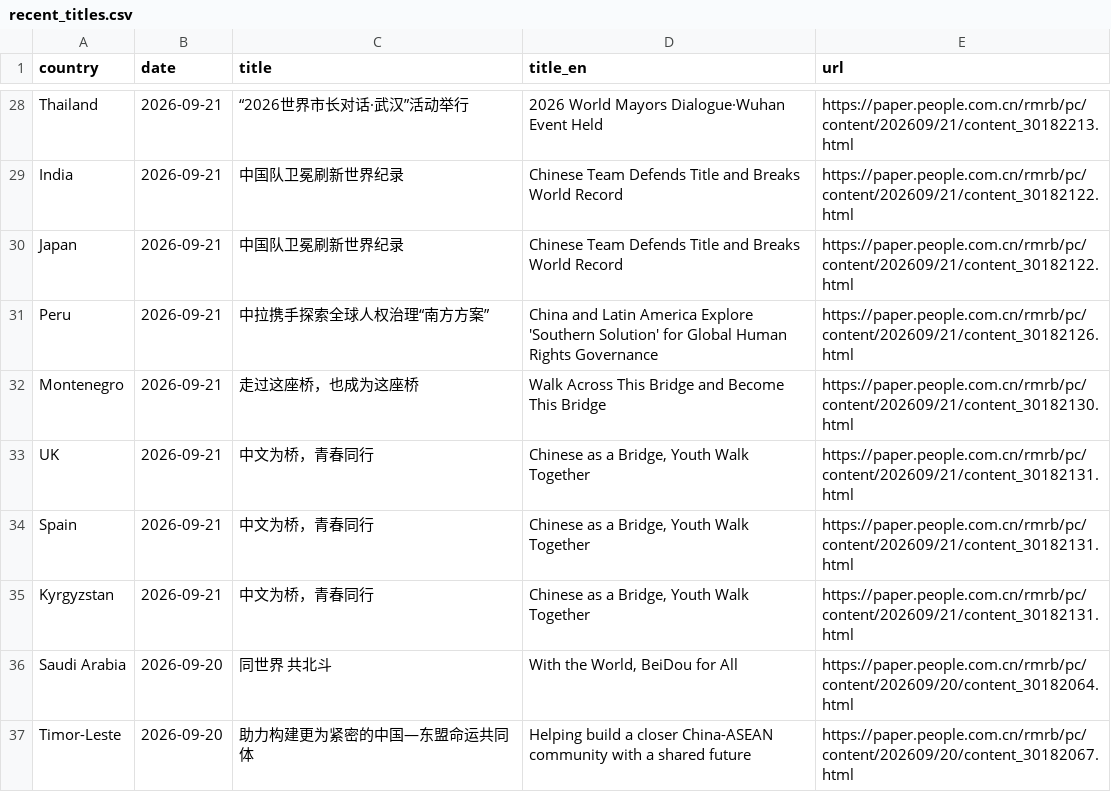
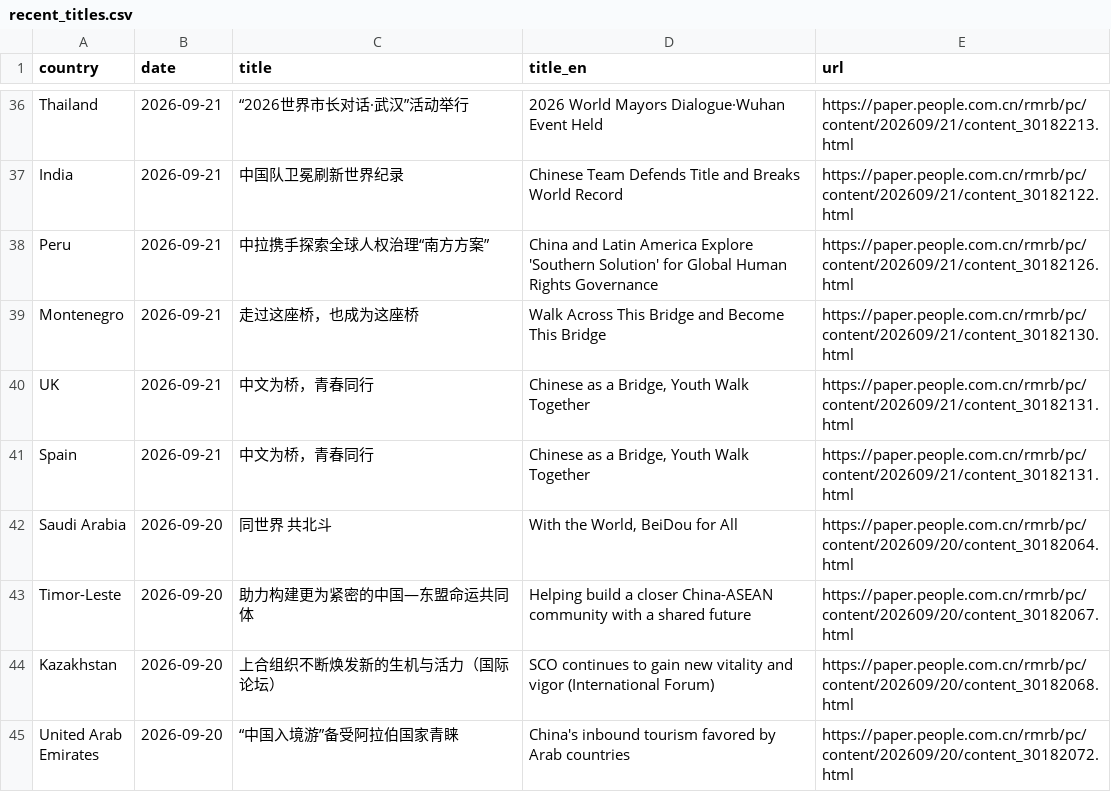
Before and after one commit to siuheiwo/china-foreign-rhetoric-observatory, a CSV file: recent_titles.csv, drawn as a sheet; only a part is shown, gaps mark what is left out; the shorter side is filled out with more unchanged rows; removed rows and columns are numbered as before the commit, all else as after; the diff covers the shown part only; the diff names each change by its address in the sheet, - before the commit and + after, or states it on an @@ line.

```diff
--- a/recent_titles.csv
+++ b/recent_titles.csv
-row 30: Japan | 2026-09-21 | 中国队卫冕刷新世界纪录 | Chinese Team Defends Title and Breaks World Record | https://paper.people.com.cn/rmrb/pc/content/202609/21/content_30182122.html
-row 35: Kyrgyzstan | 2026-09-21 | 中文为桥，青春同行 | Chinese as a Bridge, Youth Walk Together | https://paper.people.com.cn/rmrb/pc/content/202609/21/content_30182131.html
```
Also changed, not shown: 11 added rows, 9 removed rows and 8 edited cells elsewhere in this file, alarms.csv, negative_titles.csv, 1 other file.
